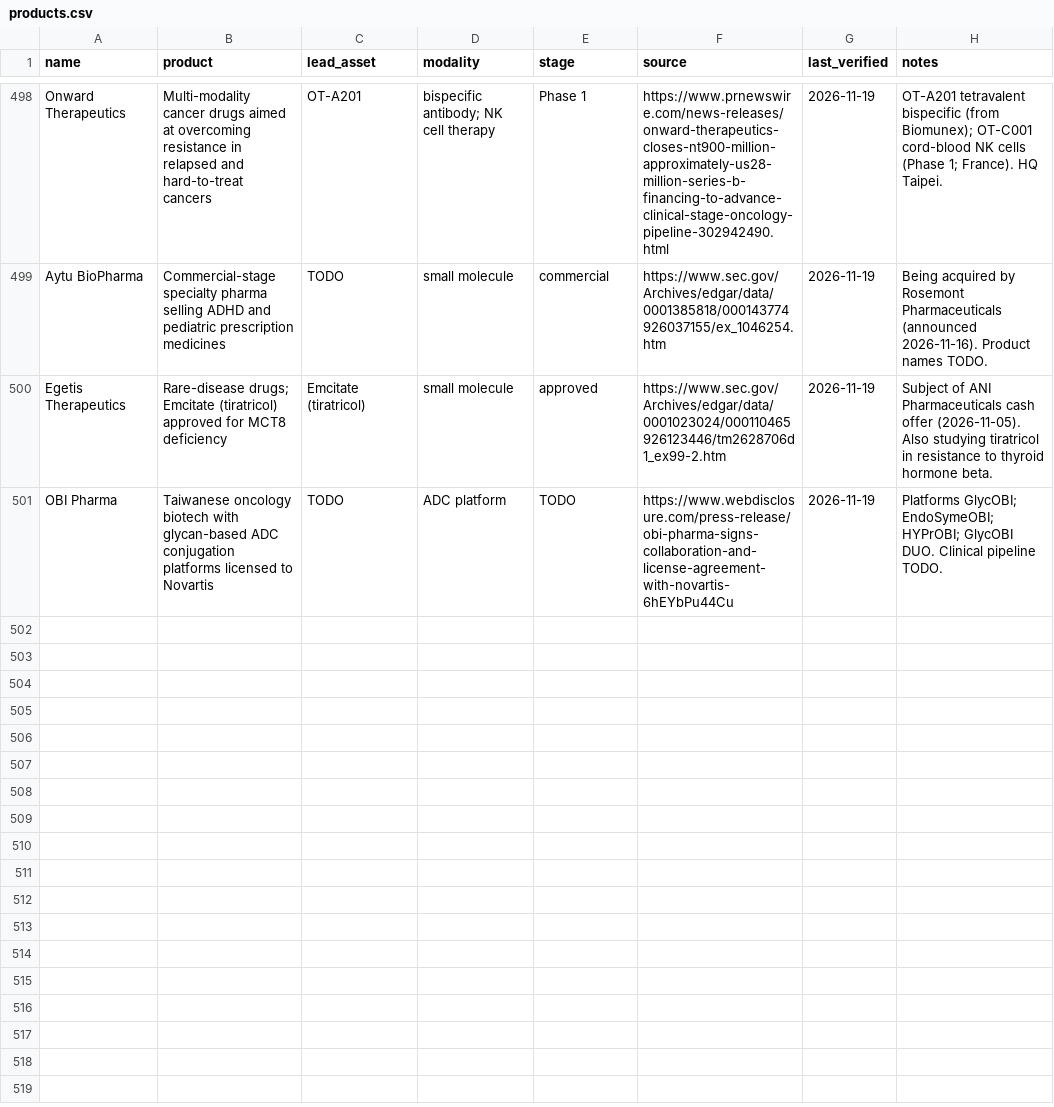
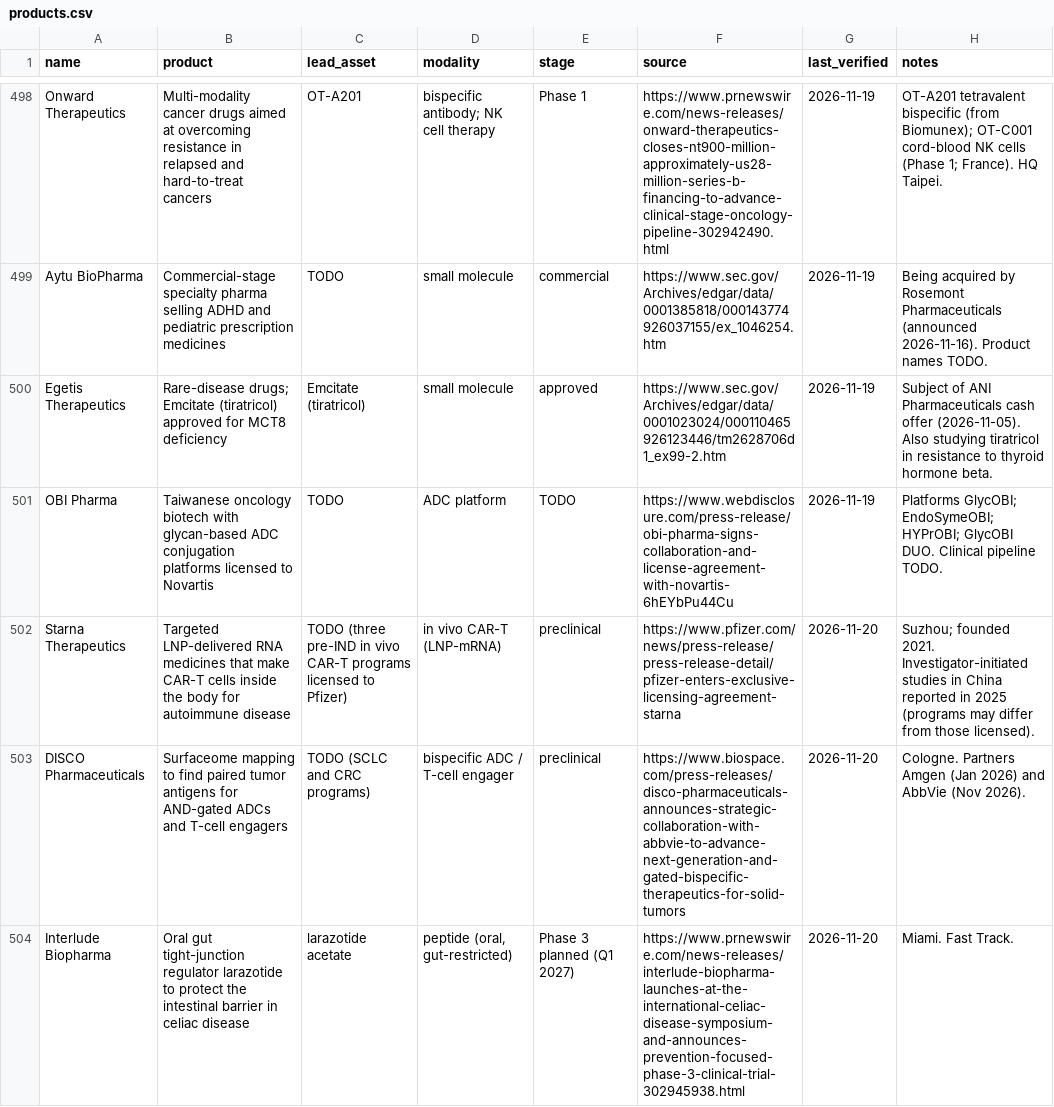
Before and after one commit to cc1015/biotech-tracker, a CSV file: data/products.csv, drawn as a sheet; only a part is shown, gaps mark what is left out; the diff covers the shown part only.

```diff
--- a/data/products.csv
+++ b/data/products.csv
@@ -501 +501,4 @@ Egetis Therapeutics,Rare-disease drugs; Emcitate (tiratricol) approved for MCT8
 OBI Pharma,Taiwanese oncology biotech with glycan-based ADC conjugation platforms licensed to Novartis,TODO,ADC platform,TODO,https://www.webdisclosure.com/press-release/obi-pharma-signs-collaboration-and-license-agreement-with-novartis-6hEYbPu44Cu,2026-11-19,Platforms GlycOBI; EndoSymeOBI; HYPrOBI; GlycOBI DUO. Clinical pipeline TODO.
+Starna Therapeutics,Targeted LNP-delivered RNA medicines that make CAR-T cells inside the body for autoimmune disease,TODO (three pre-IND in vivo CAR-T programs licensed to Pfizer),in vivo CAR-T (LNP-mRNA),preclinical,https://www.pfizer.com/news/press-release/press-release-detail/pfizer-enters-exclusive-licensing-agreement-starna,2026-11-20,Suzhou; founded 2021. Investigator-initiated studies in China reported in 2025 (programs may differ from those licensed).
+DISCO Pharmaceuticals,Surfaceome mapping to find paired tumor antigens for AND-gated ADCs and T-cell engagers,TODO (SCLC and CRC programs),bispecific ADC / T-cell engager,preclinical,https://www.biospace.com/press-releases/disco-pharmaceuticals-announces-strategic-collaboration-with-abbvie-to-advance-next-generation-and-gated-bispecific-therapeutics-for-solid-tumors,2026-11-20,Cologne. Partners Amgen (Jan 2026) and AbbVie (Nov 2026).
+Interlude Biopharma,Oral gut tight-junction regulator larazotide to protect the intestinal barrier in celiac disease,larazotide acetate,"peptide (oral, gut-restricted)",Phase 3 planned (Q1 2027),https://www.prnewswire.com/news-releases/interlude-biopharma-launches-at-the-international-celiac-disease-symposium-and-announces-prevention-focused-phase-3-clinical-trial-302945938.html,2026-11-20,Miami. Fast Track.
```
Also changed, not shown: 3 added rows and 4 edited cells elsewhere in this file, data/companies.csv, data/tech_entrants.csv, 7 other files.
